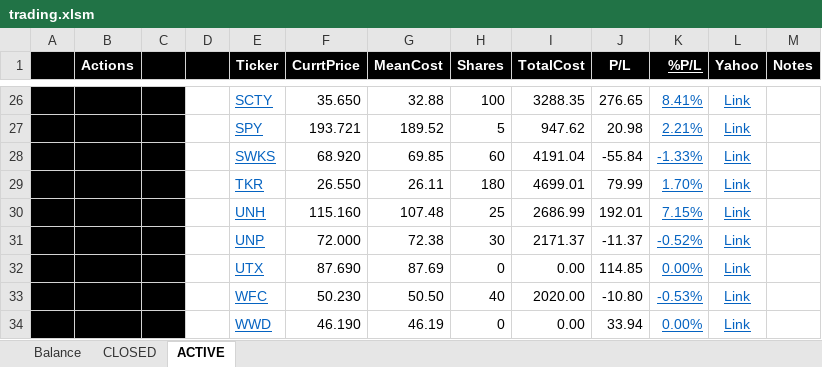
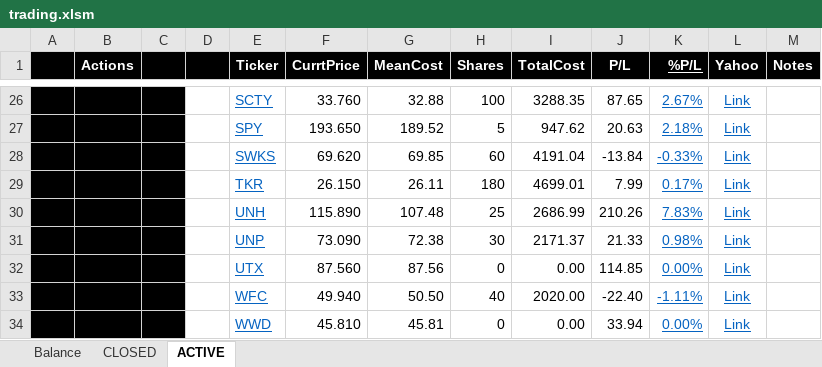
Before and after one commit to minqiang/GP, an Excel workbook: trading.xlsm, sheet ACTIVE, drawn as a sheet; only a part is shown, gaps mark what is left out; values as stored, in another font and other column widths than the file's, no borders; charts and pictures and conditional formats not drawn; the diff covers the shown part only; the diff names each change by its address in the sheet, - before the commit and + after, or states it on an @@ line.

```diff
--- a/trading.xlsm (sheet ACTIVE)
+++ b/trading.xlsm (sheet ACTIVE)
-F26 (CurrtPrice): 35.650
+F26 (CurrtPrice): 33.760
-J26 (P/L): 276.65
+J26 (P/L): 87.65
-K26 (%P/L): 8.41%
+K26 (%P/L): 2.67%
-F27 (CurrtPrice): 193.721
+F27 (CurrtPrice): 193.650
-J27 (P/L): 20.98
+J27 (P/L): 20.63
-K27 (%P/L): 2.21%
+K27 (%P/L): 2.18%
-F28 (CurrtPrice): 68.920
+F28 (CurrtPrice): 69.620
-J28 (P/L): -55.84
+J28 (P/L): -13.84
-K28 (%P/L): -1.33%
+K28 (%P/L): -0.33%
-F29 (CurrtPrice): 26.550
+F29 (CurrtPrice): 26.150
-J29 (P/L): 79.99
+J29 (P/L): 7.99
-K29 (%P/L): 1.70%
+K29 (%P/L): 0.17%
-F30 (CurrtPrice): 115.160
+F30 (CurrtPrice): 115.890
-J30 (P/L): 192.01
+J30 (P/L): 210.26
-K30 (%P/L): 7.15%
+K30 (%P/L): 7.83%
-F31 (CurrtPrice): 72.000
+F31 (CurrtPrice): 73.090
-J31 (P/L): -11.37
+J31 (P/L): 21.33
-K31 (%P/L): -0.52%
+K31 (%P/L): 0.98%
-F32 (CurrtPrice): 87.690
+F32 (CurrtPrice): 87.560
-G32 (MeanCost): 87.69
+G32 (MeanCost): 87.56
-F33 (CurrtPrice): 50.230
+F33 (CurrtPrice): 49.940
-J33 (P/L): -10.80
+J33 (P/L): -22.40
-K33 (%P/L): -0.53%
+K33 (%P/L): -1.11%
-F34 (CurrtPrice): 46.190
+F34 (CurrtPrice): 45.810
-G34 (MeanCost): 46.19
+G34 (MeanCost): 45.81
```
Also changed, not shown: 1 added row, 1 removed row and 60 edited cells elsewhere in this sheet, sheet Balance, sheet CLOSED, charts or pictures.
